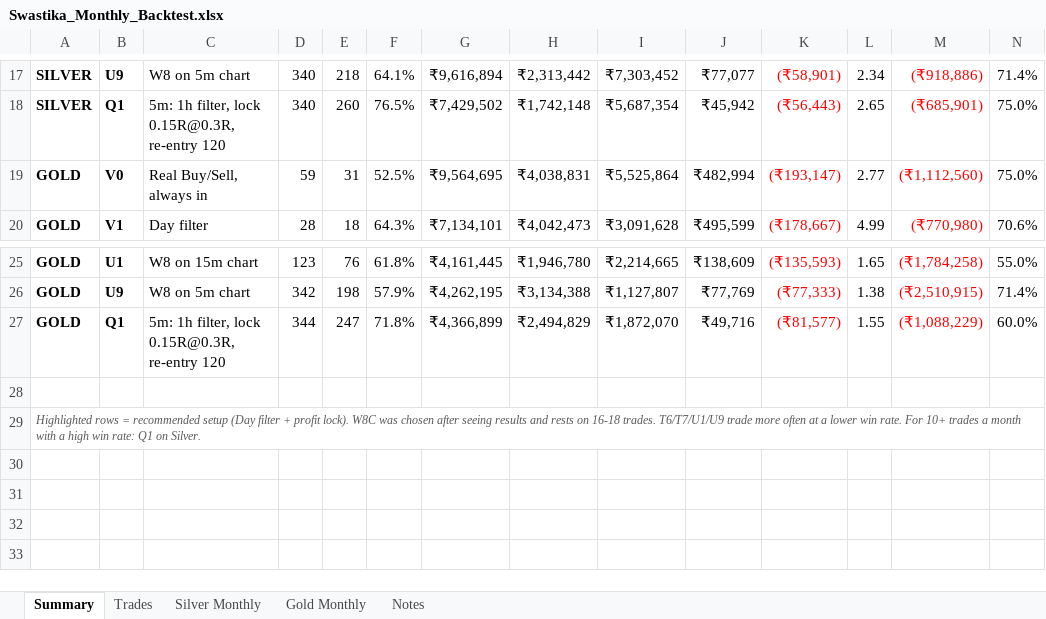
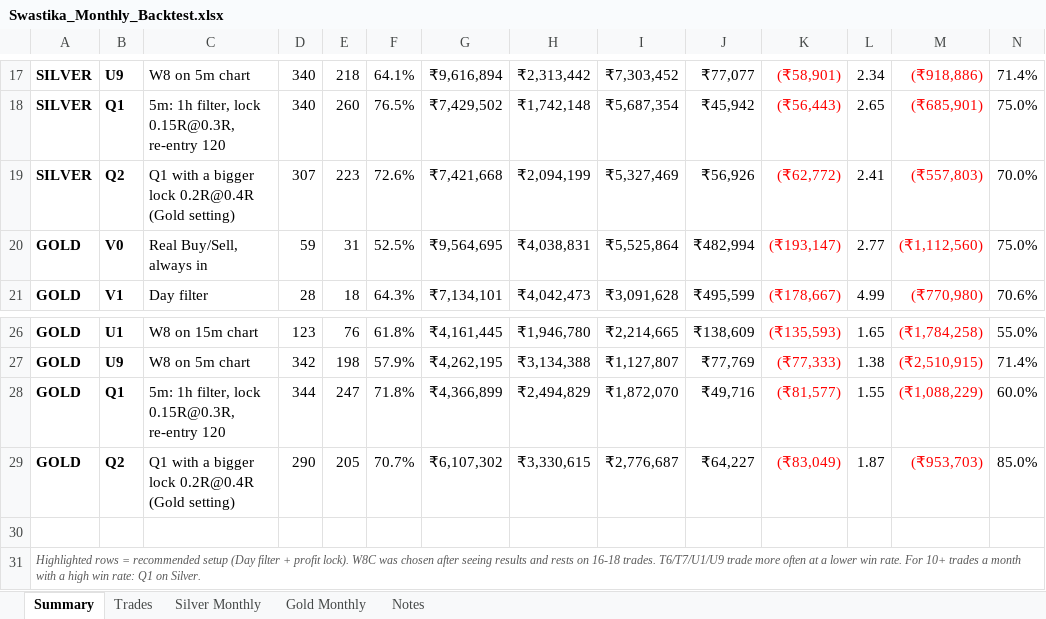
Before and after one commit to aashishdhayal2525-maker/code, an Excel workbook: results/Swastika_Monthly_Backtest.xlsx, sheet Summary, drawn as a sheet; only a part is shown, gaps mark what is left out; values as stored, in another font and other column widths than the file's, no borders; rows hold the shown columns only; the diff names each change by its address in the sheet, - before the commit and + after, or states it on an @@ line.

```diff
--- a/results/Swastika_Monthly_Backtest.xlsx (sheet Summary)
+++ b/results/Swastika_Monthly_Backtest.xlsx (sheet Summary)
+row 19: SILVER | Q2 | Q1 with a bigger lock 0.2R@0.4R (Gold setting) | 307 | 223 | 72.6% | ₹7,421,668 | ₹2,094,199 | ₹5,327,469 | ₹56,926 | (₹62,772) | 2.41 | (₹557,803) | 70.0%
+row 29: GOLD | Q2 | Q1 with a bigger lock 0.2R@0.4R (Gold setting) | 290 | 205 | 70.7% | ₹6,107,302 | ₹3,330,615 | ₹2,776,687 | ₹64,227 | (₹83,049) | 1.87 | (₹953,703) | 85.0%
```
Also changed, not shown: sheet Trades, sheet Gold Monthly, sheet Silver Monthly, sheet Notes, formulas that keep their value, charts or pictures, 6 other files.
